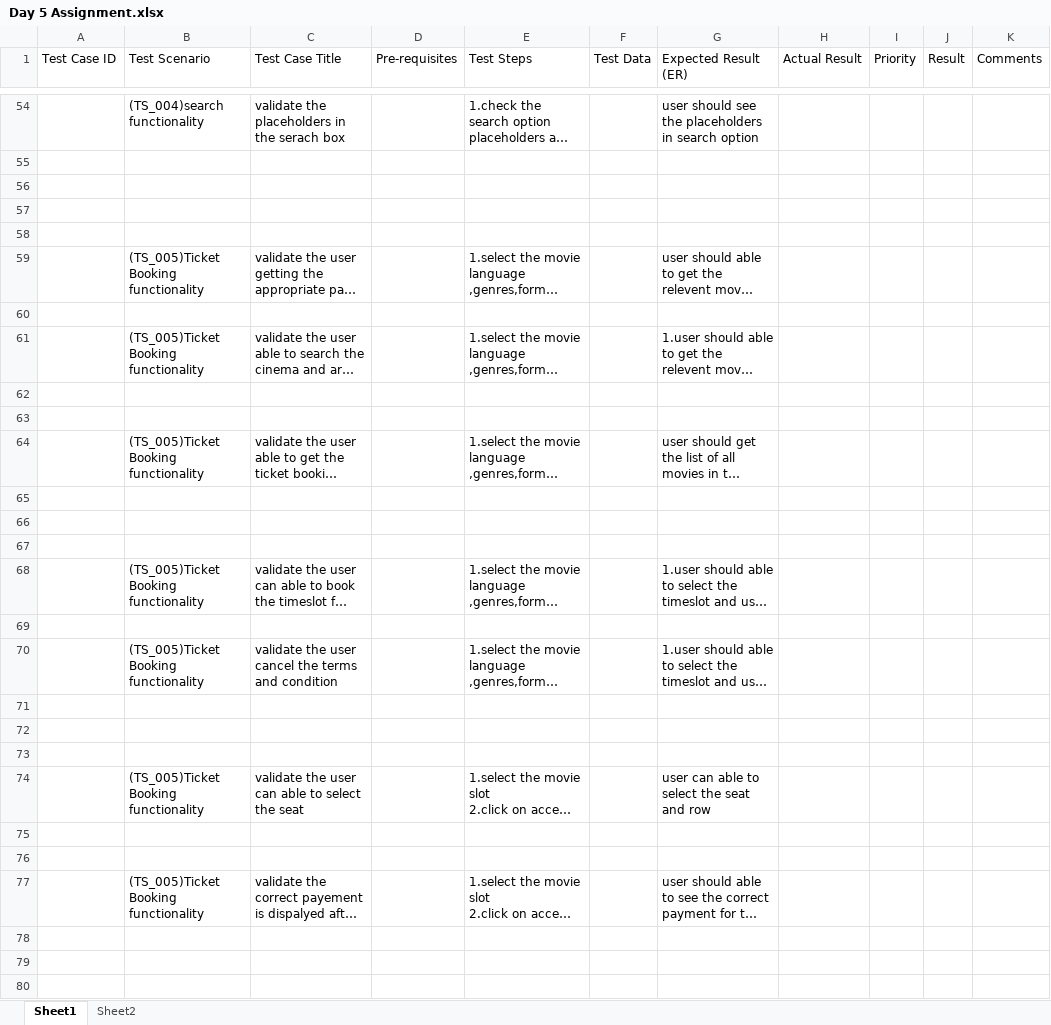
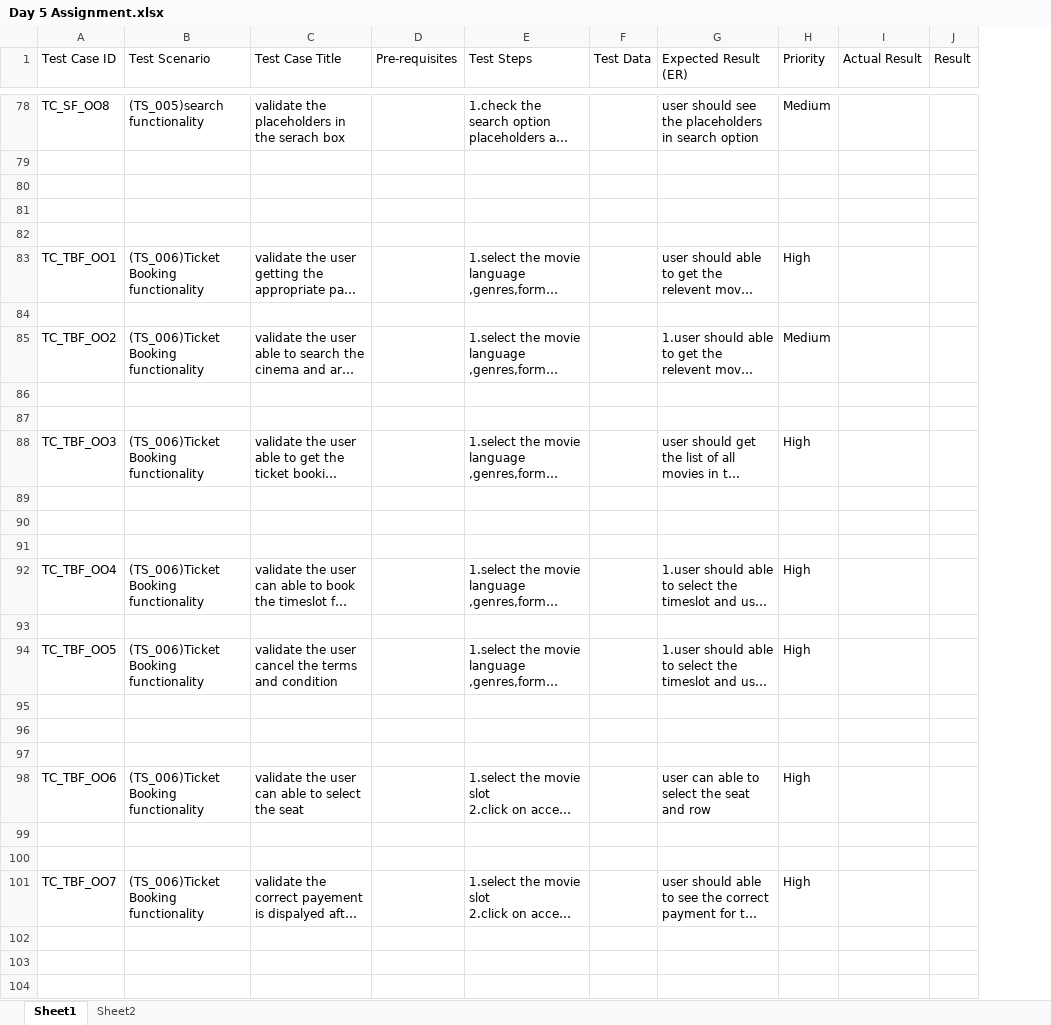
Before and after one commit to raji1123/GUVI-Assignments, an Excel workbook: Day 5 Assignment.xlsx, sheet Sheet1, drawn as a sheet; only a part is shown, gaps mark what is left out; long unchanged cells end in …; values as stored, in another font and other column widths than the file's, no cell formats; removed rows and columns are numbered as before the commit, all else as after; the diff covers the shown part only; the diff names each change by its address in the sheet, - before the commit and + after, or states it on an @@ line.

Commit message:
updated

```diff
--- a/Day 5 Assignment.xlsx (sheet Sheet1)
+++ b/Day 5 Assignment.xlsx (sheet Sheet1)
+column H (Priority), rows 78-101: Medium |  |  |  |  | High |  | Medium |  |  | High |  |  |  | High |  | High |  |  |  | High |  |  | High
-column I (Priority), empty
-column K (Comments), empty
-A78 (Test Case ID): (empty)
+A78 (Test Case ID): TC_SF_OO8
-B78 (Test Scenario): (TS_004)search functionality
+B78 (Test Scenario): (TS_005)search functionality
-A83 (Test Case ID): (empty)
+A83 (Test Case ID): TC_TBF_OO1
-B83 (Test Scenario): (TS_005)Ticket Booking functionality
+B83 (Test Scenario): (TS_006)Ticket Booking functionality
-A85 (Test Case ID): (empty)
+A85 (Test Case ID): TC_TBF_OO2
-B85 (Test Scenario): (TS_005)Ticket Booking functionality
+B85 (Test Scenario): (TS_006)Ticket Booking functionality
-A88 (Test Case ID): (empty)
+A88 (Test Case ID): TC_TBF_OO3
-B88 (Test Scenario): (TS_005)Ticket Booking functionality
+B88 (Test Scenario): (TS_006)Ticket Booking functionality
-A92 (Test Case ID): (empty)
+A92 (Test Case ID): TC_TBF_OO4
-B92 (Test Scenario): (TS_005)Ticket Booking functionality
+B92 (Test Scenario): (TS_006)Ticket Booking functionality
-A94 (Test Case ID): (empty)
+A94 (Test Case ID): TC_TBF_OO5
-B94 (Test Scenario): (TS_005)Ticket Booking functionality
+B94 (Test Scenario): (TS_006)Ticket Booking functionality
-A98 (Test Case ID): (empty)
+A98 (Test Case ID): TC_TBF_OO6
-B98 (Test Scenario): (TS_005)Ticket Booking functionality
+B98 (Test Scenario): (TS_006)Ticket Booking functionality
-A101 (Test Case ID): (empty)
+A101 (Test Case ID): TC_TBF_OO7
-B101 (Test Scenario): (TS_005)Ticket Booking functionality
+B101 (Test Scenario): (TS_006)Ticket Booking functionality
+row 102: (empty)
+row 103: (empty)
+row 104: (empty)
```
Also changed, not shown: 88 added rows, 33 removed rows, 1 moved row and 20 edited cells elsewhere in this sheet, sheet Sheet2, cell formats.
